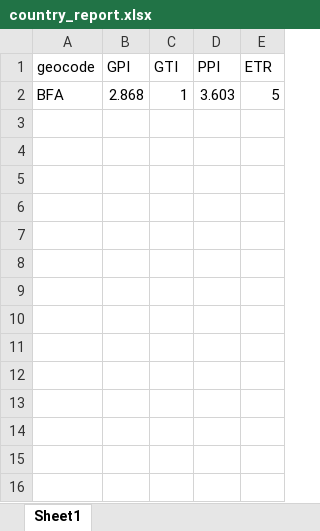
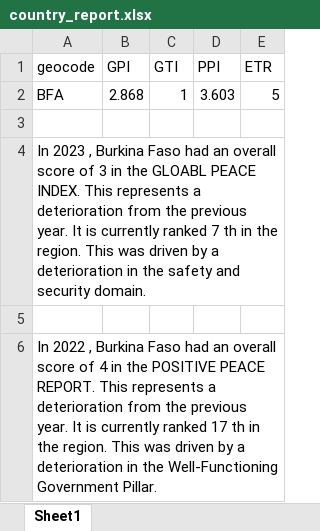
Before and after one commit to githubIEP/Country_Reports, an Excel workbook: 04_outputs/country_report.xlsx, sheet Sheet1, drawn as a sheet; values as stored, in another font and other column widths than the file's, no borders; the diff names each change by its address in the sheet, - before the commit and + after, or states it on an @@ line.

```diff
--- a/04_outputs/country_report.xlsx (sheet Sheet1)
+++ b/04_outputs/country_report.xlsx (sheet Sheet1)
+row 3: (empty)
+row 4: In 2023 , Burkina Faso had an overall score of 3 in the GLOABL PEACE INDEX. This represents a deterioration from the previous year. It is currently ranked 7 th in the region. This was driven by a deterioration in the safety and security domain.
+row 5: (empty)
+row 6: In 2022 , Burkina Faso had an overall score of 4 in the POSITIVE PEACE REPORT. This represents a deterioration from the previous year. It is currently ranked 17 th in the region. This was driven by a deterioration in the Well-Functioning Government Pillar.
```
Also changed, not shown: 9 other files.
